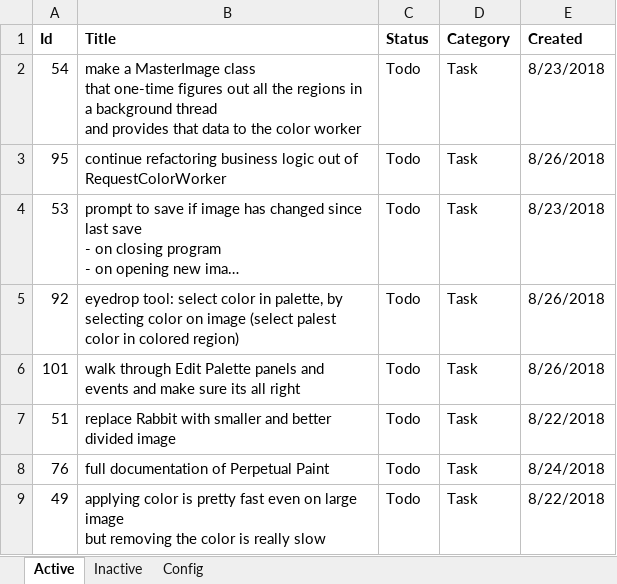
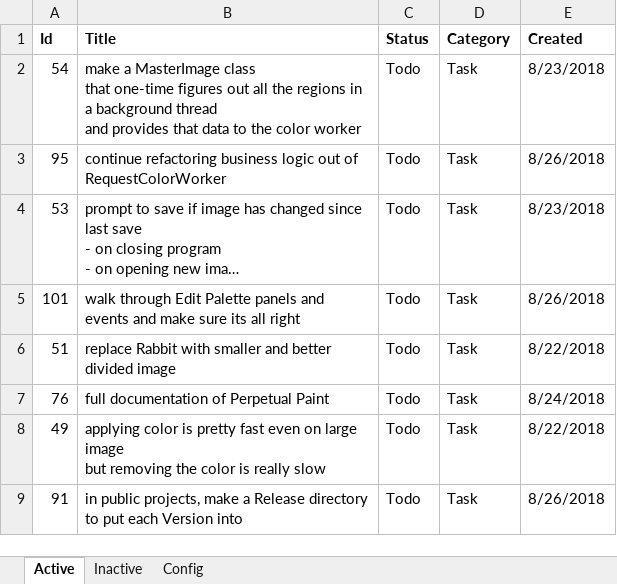
Before and after one commit to WithoutHaste/PerpetualPaint, an Excel workbook: paint_todo.xlsx, sheet Active, drawn as a sheet; only a part is shown; the shorter side is filled out with more unchanged rows; long unchanged cells end in …; values as stored, in another font and other column widths than the file's, no borders; the diff names each change by its address in the sheet, - before the commit and + after, or states it on an @@ line.

Commit message:
eye dropper tool

```diff
--- a/paint_todo.xlsx (sheet Active)
+++ b/paint_todo.xlsx (sheet Active)
-row 5: 92 | eyedrop tool: select color in palette, by selecting color on image (select palest color in colored region) | Todo | Task | 8/26/2018
```
Also changed, not shown: sheet Inactive, 11 other files.
